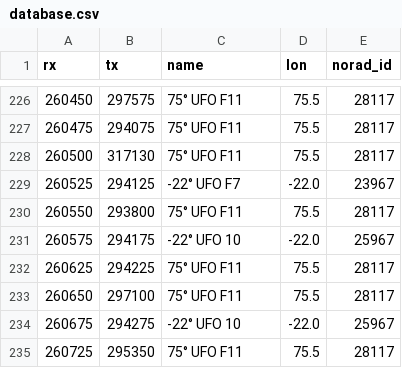
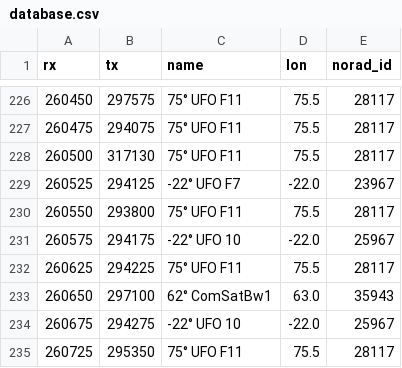
Before and after one commit to aleksfox/satcom-data, a CSV file: database.csv, drawn as a sheet; only a part is shown, gaps mark what is left out.

Commit message:
Update database.csv

```diff
--- a/database.csv
+++ b/database.csv
@@ -232,3 +232,3 @@ rx;tx;name;lon;norad_id
 260625;294225;75° UFO F11;75.5;28117
-260650;297100;75° UFO F11;75.5;28117
+260650;297100;62° ComSatBw1;63.0;35943
 260675;294275;-22° UFO 10;-22.0;25967
```
